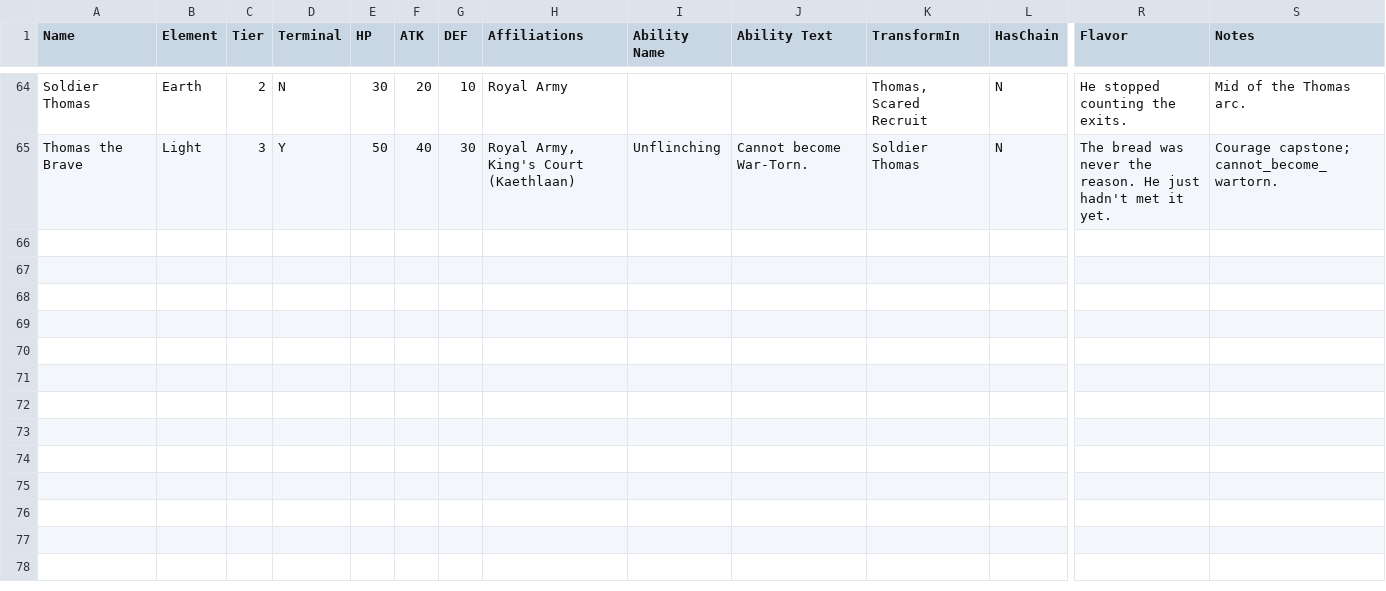
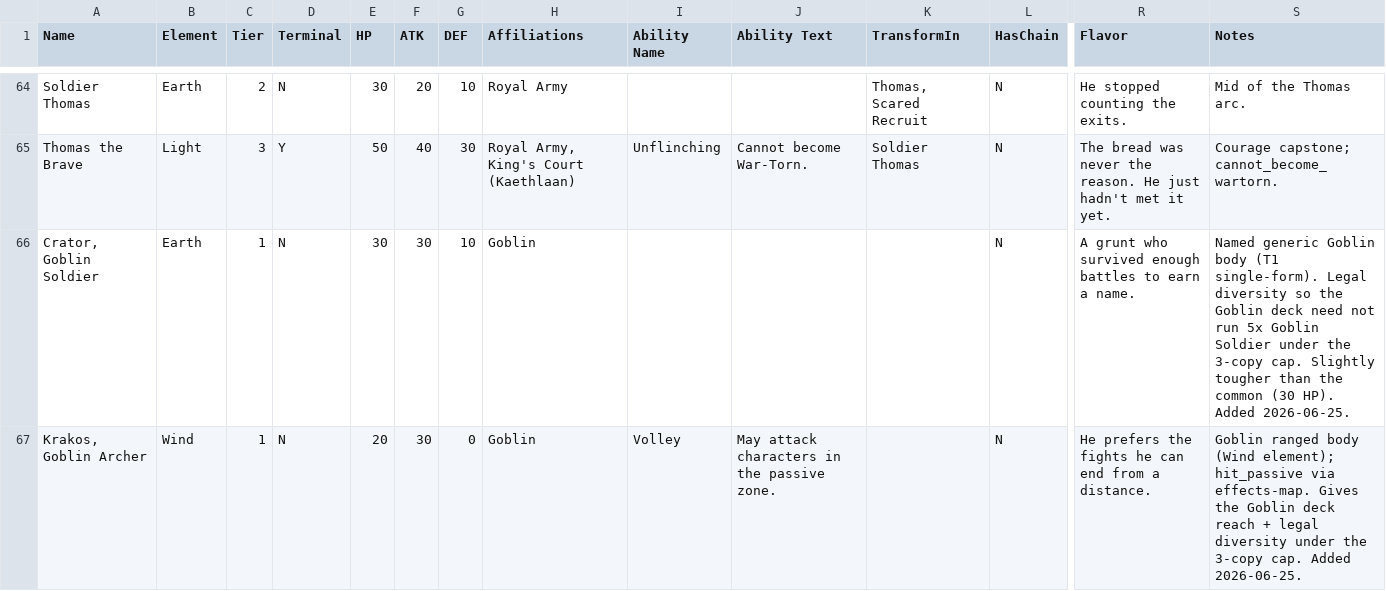
Before and after one commit to ajhollowayvrm/sigil-sim, a CSV file: docs/Sigil Characters.csv, drawn as a sheet; only a part is shown, gaps mark what is left out; rows hold the shown columns only; the diff names each change by its address in the sheet, - before the commit and + after, or states it on an @@ line.

```diff
--- a/docs/Sigil Characters.csv
+++ b/docs/Sigil Characters.csv
+row 66: Crator, Goblin Soldier | Earth | 1 | N | 30 | 30 | 10 | Goblin |  |  |  | N | A grunt who survived enough battles to earn a name. | Named generic Goblin body (T1 single-form). Legal diversity so the Goblin deck need not run 5x Goblin Soldier under the 3-copy cap. Slightly tougher than the common (30 HP). Added 2026-06-25.
+row 67: Krakos, Goblin Archer | Wind | 1 | N | 20 | 30 | 0 | Goblin | Volley | May attack characters in the passive zone. |  | N | He prefers the fights he can end from a distance. | Goblin ranged body (Wind element); hit_passive via effects-map. Gives the Goblin deck reach + legal diversity under the 3-copy cap. Added 2026-06-25.
```
Also changed, not shown: 3 other files.
